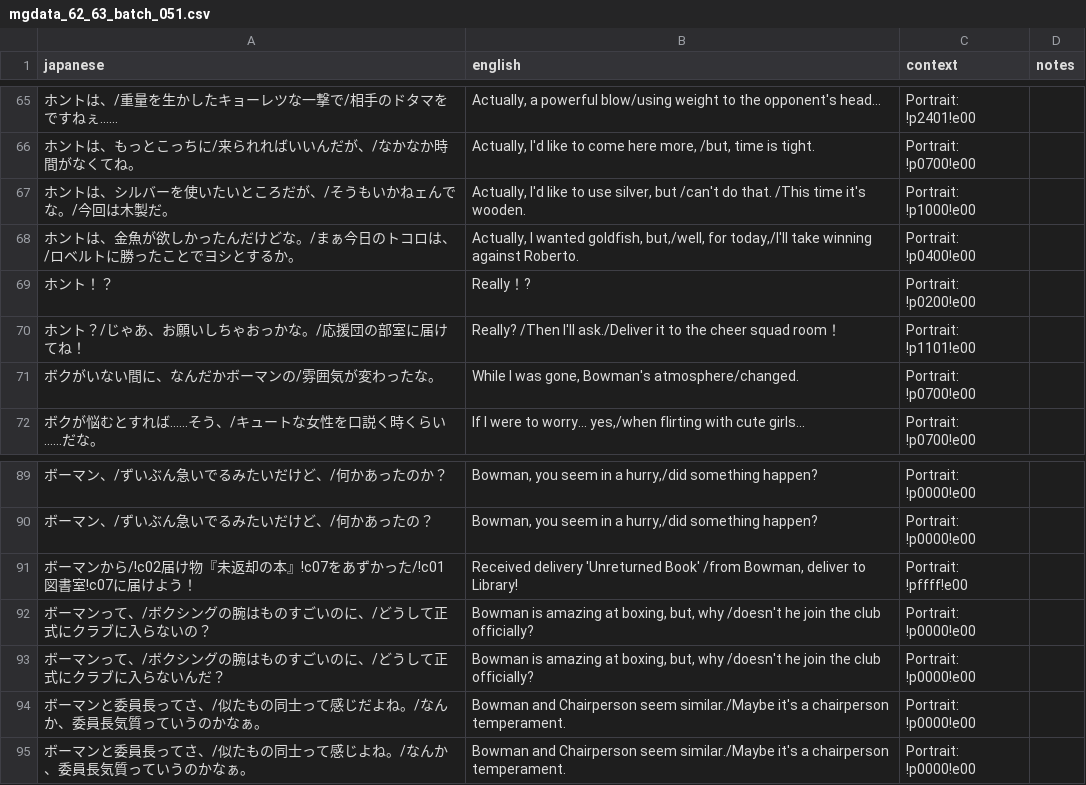
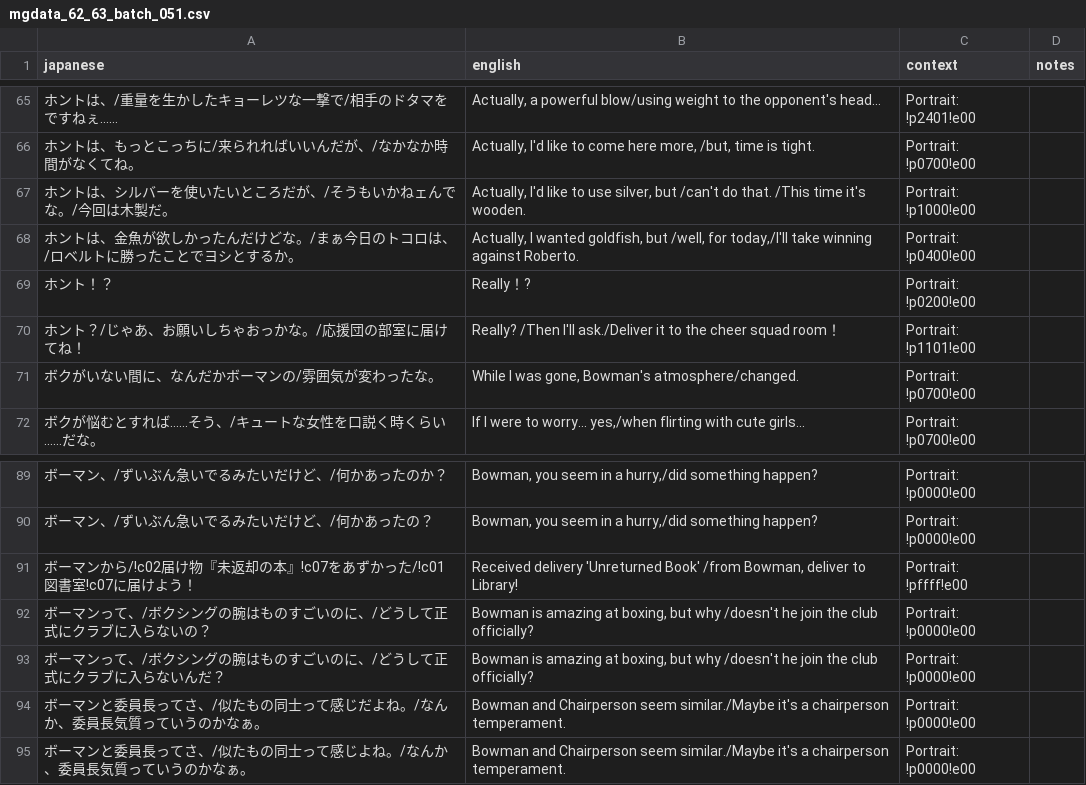
Before and after one commit to billymonks/nekketsu-nikki-eng, a CSV file: translations/mgdata_62_63_batches/mgdata_62_63_batch_051.csv, drawn as a sheet; only a part is shown, gaps mark what is left out.

```diff
--- a/translations/mgdata_62_63_batches/mgdata_62_63_batch_051.csv
+++ b/translations/mgdata_62_63_batches/mgdata_62_63_batch_051.csv
@@ -67,3 +67,3 @@
 "ホントは、シルバーを使いたいところだが、/そうもいかねェんでな。/今回は木製だ。","Actually, I'd like to use silver, but /can't do that. /This time it's wooden.","Portrait: !p1000!e00",""
-"ホントは、金魚が欲しかったんだけどな。/まぁ今日のトコロは、/ロベルトに勝ったことでヨシとするか。","Actually, I wanted goldfish, but,/well, for today,/I'll take winning against Roberto.","Portrait: !p0400!e00",""
+"ホントは、金魚が欲しかったんだけどな。/まぁ今日のトコロは、/ロベルトに勝ったことでヨシとするか。","Actually, I wanted goldfish, but /well, for today,/I'll take winning against Roberto.","Portrait: !p0400!e00",""
 "ホント！？","Really！?","Portrait: !p0200!e00",""
@@ -91,4 +91,4 @@
 "ボーマンから/!c02届け物『未返却の本』!c07をあずかった/!c01図書室!c07に届けよう！","Received delivery 'Unreturned Book' /from Bowman, deliver to Library!","Portrait: !pffff!e00",""
-"ボーマンって、/ボクシングの腕はものすごいのに、/どうして正式にクラブに入らないの？","Bowman is amazing at boxing, but, why /doesn't he join the club officially?","Portrait: !p0000!e00",""
-"ボーマンって、/ボクシングの腕はものすごいのに、/どうして正式にクラブに入らないんだ？","Bowman is amazing at boxing, but, why /doesn't he join the club officially?","Portrait: !p0000!e00",""
+"ボーマンって、/ボクシングの腕はものすごいのに、/どうして正式にクラブに入らないの？","Bowman is amazing at boxing, but why /doesn't he join the club officially?","Portrait: !p0000!e00",""
+"ボーマンって、/ボクシングの腕はものすごいのに、/どうして正式にクラブに入らないんだ？","Bowman is amazing at boxing, but why /doesn't he join the club officially?","Portrait: !p0000!e00",""
 "ボーマンと委員長ってさ、/似たもの同士って感じだよね。/なんか、委員長気質っていうのかなぁ。","Bowman and Chairperson seem similar./Maybe it's a chairperson temperament.","Portrait: !p0000!e00",""
```
Also changed, not shown: translations/mgdata_62_63_batches/mgdata_62_63_batch_018.csv, translations/mgdata_62_63_batches/mgdata_62_63_batch_026.csv, 9 other files.
